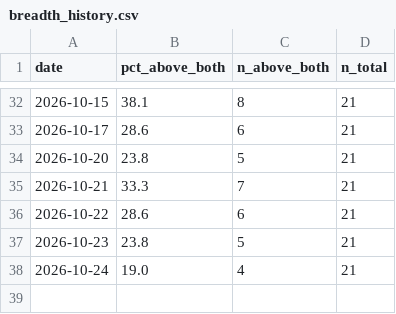
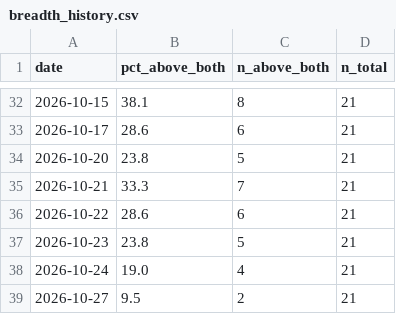
Before and after one commit to jesustmartinezperez-cmyk/-breadth-proxy, a CSV file: data/breadth_history.csv, drawn as a sheet; only a part is shown, gaps mark what is left out; the diff names each change by its address in the sheet, - before the commit and + after, or states it on an @@ line.

Commit message:
Breadth update 2026-10-27

```diff
--- a/data/breadth_history.csv
+++ b/data/breadth_history.csv
+row 39: 2026-10-27 | 9.5 | 2 | 21
```
Also changed, not shown: 1 other file.
